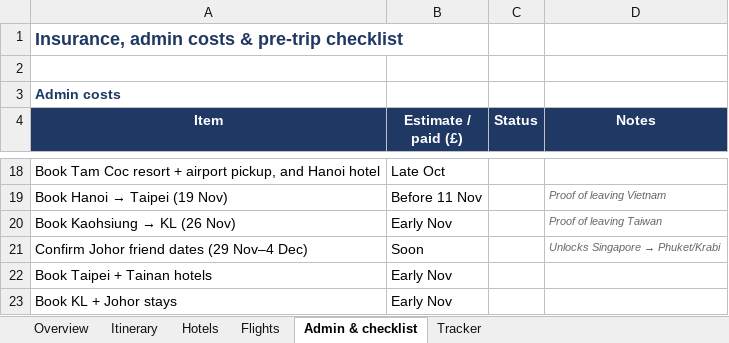
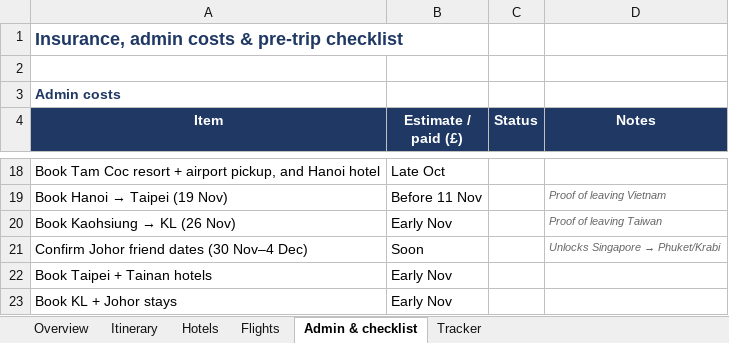
Before and after one commit to mhbae-dev/sabbatical-dashboard, an Excel workbook: Sabbatical_Plan_and_Budget.xlsx, sheet Admin & checklist, drawn as a sheet; only a part is shown, gaps mark what is left out; values as stored, in another font and other column widths than the file's, no borders; conditional formats not drawn; the diff names each change by its address in the sheet, - before the commit and + after, or states it on an @@ line.

```diff
--- a/Sabbatical_Plan_and_Budget.xlsx (sheet Admin & checklist)
+++ b/Sabbatical_Plan_and_Budget.xlsx (sheet Admin & checklist)
-A21 (Item): Confirm Johor friend dates (29 Nov–4 Dec)
+A21 (Item): Confirm Johor friend dates (30 Nov–4 Dec)
```
Also changed, not shown: sheet Itinerary, sheet Overview, sheet Hotels, formulas that keep their value.
